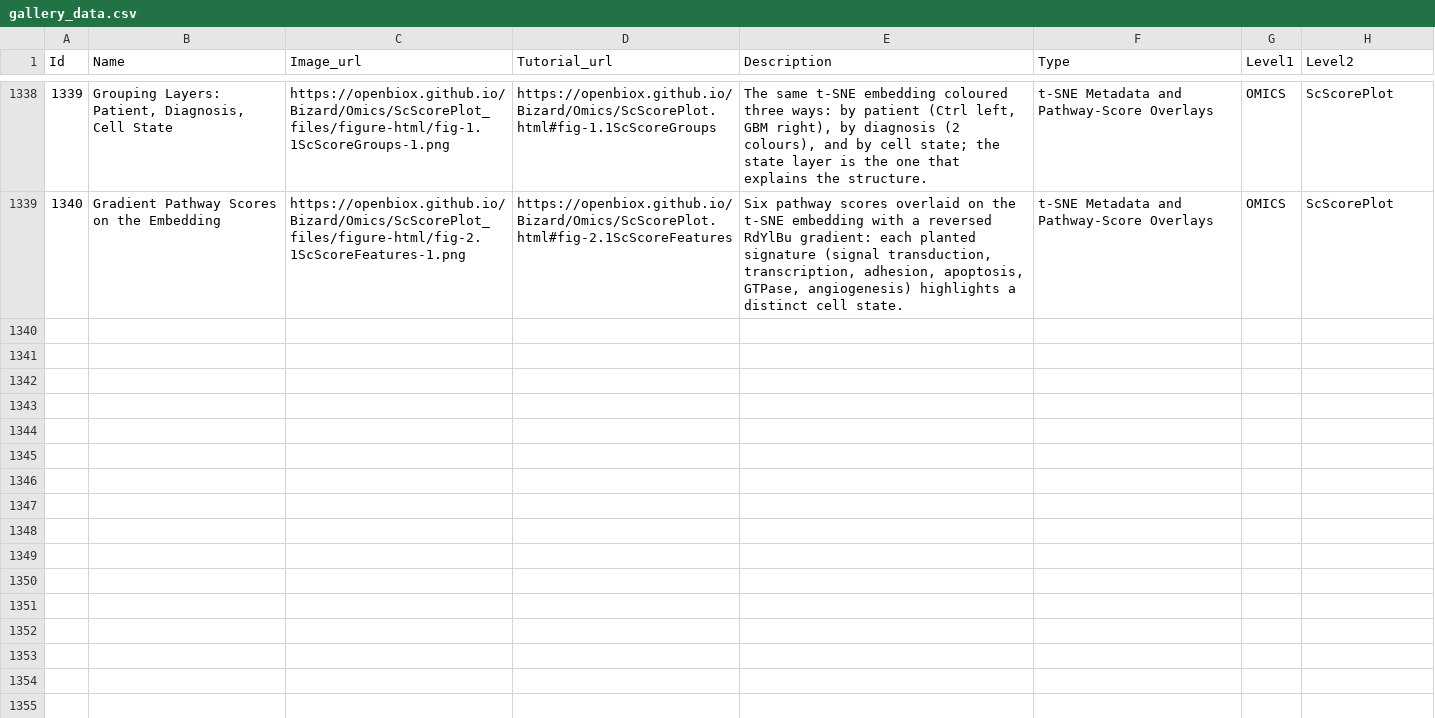
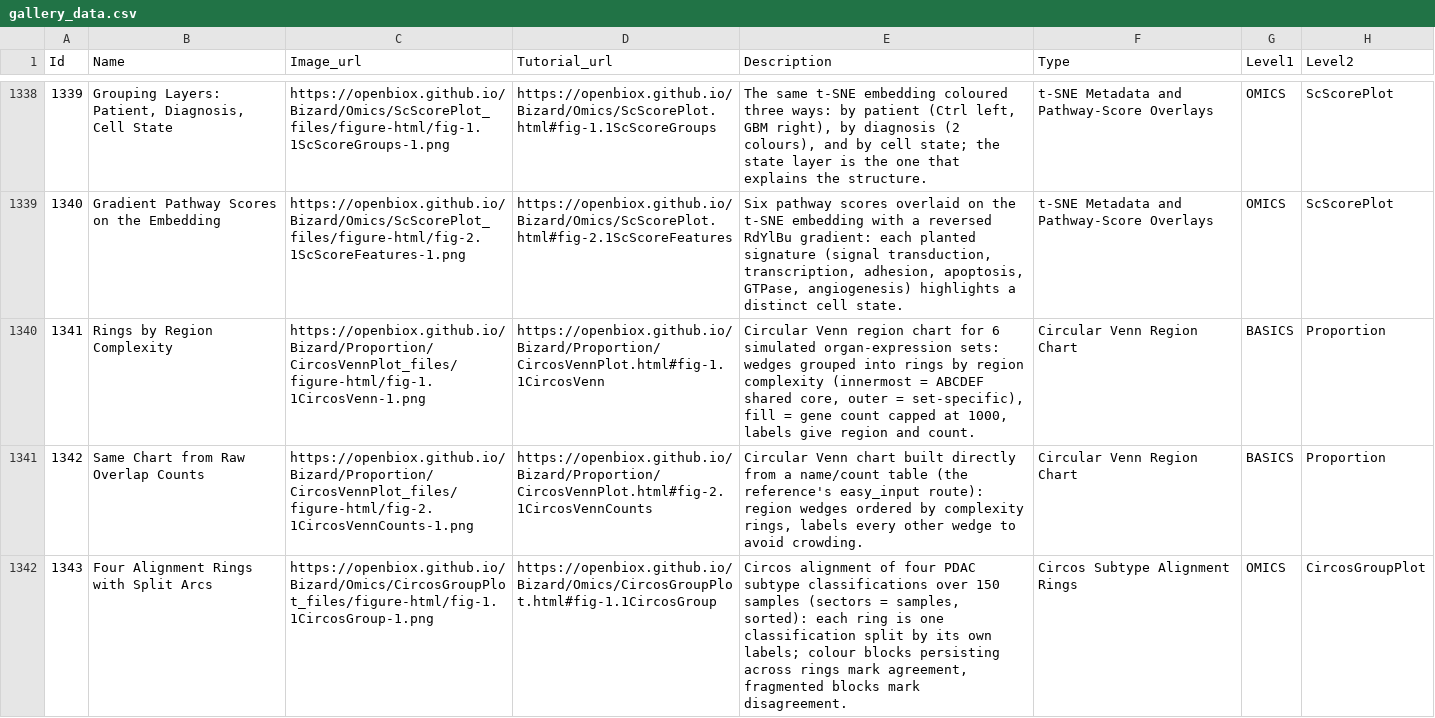
Before and after one commit to openbiox/Bizard, a CSV file: files/gallery_data.csv, drawn as a sheet; only a part is shown, gaps mark what is left out; the diff covers the shown part only; the diff names each change by its address in the sheet, - before the commit and + after, or states it on an @@ line.

Commit message:
docs(tutorials): batch 40 zh pages + sidebar + gallery (FigureYa234/235/236/237/239)

```diff
--- a/files/gallery_data.csv
+++ b/files/gallery_data.csv
+row 1340: 1341 | Rings by Region Complexity | https://openbiox.github.io/Bizard/Proportion/CircosVennPlot_files/figure-html/fig-1.1CircosVenn-1.png | https://openbiox.github.io/Bizard/Proportion/CircosVennPlot.html#fig-1.1CircosVenn | Circular Venn region chart for 6 simulated organ-expression sets: wedges grouped into rings by region complexity (innermost = ABCDEF shared core, outer = set-specific), fill = gene count capped at 1000, labels give region and count. | Circular Venn Region Chart | BASICS | Proportion
+row 1341: 1342 | Same Chart from Raw Overlap Counts | https://openbiox.github.io/Bizard/Proportion/CircosVennPlot_files/figure-html/fig-2.1CircosVennCounts-1.png | https://openbiox.github.io/Bizard/Proportion/CircosVennPlot.html#fig-2.1CircosVennCounts | Circular Venn chart built directly from a name/count table (the reference's easy_input route): region wedges ordered by complexity rings, labels every other wedge to avoid crowding. | Circular Venn Region Chart | BASICS | Proportion
+row 1342: 1343 | Four Alignment Rings with Split Arcs | https://openbiox.github.io/Bizard/Omics/CircosGroupPlot_files/figure-html/fig-1.1CircosGroup-1.png | https://openbiox.github.io/Bizard/Omics/CircosGroupPlot.html#fig-1.1CircosGroup | Circos alignment of four PDAC subtype classifications over 150 samples (sectors = samples, sorted): each ring is one classification split by its own labels; colour blocks persisting across rings mark agreement, fragmented blocks mark disagreement. | Circos Subtype Alignment Rings | OMICS | CircosGroupPlot
```
Also changed, not shown: 8 added rows elsewhere in this file, files/gallery_data_zh.csv, 6 other files.
